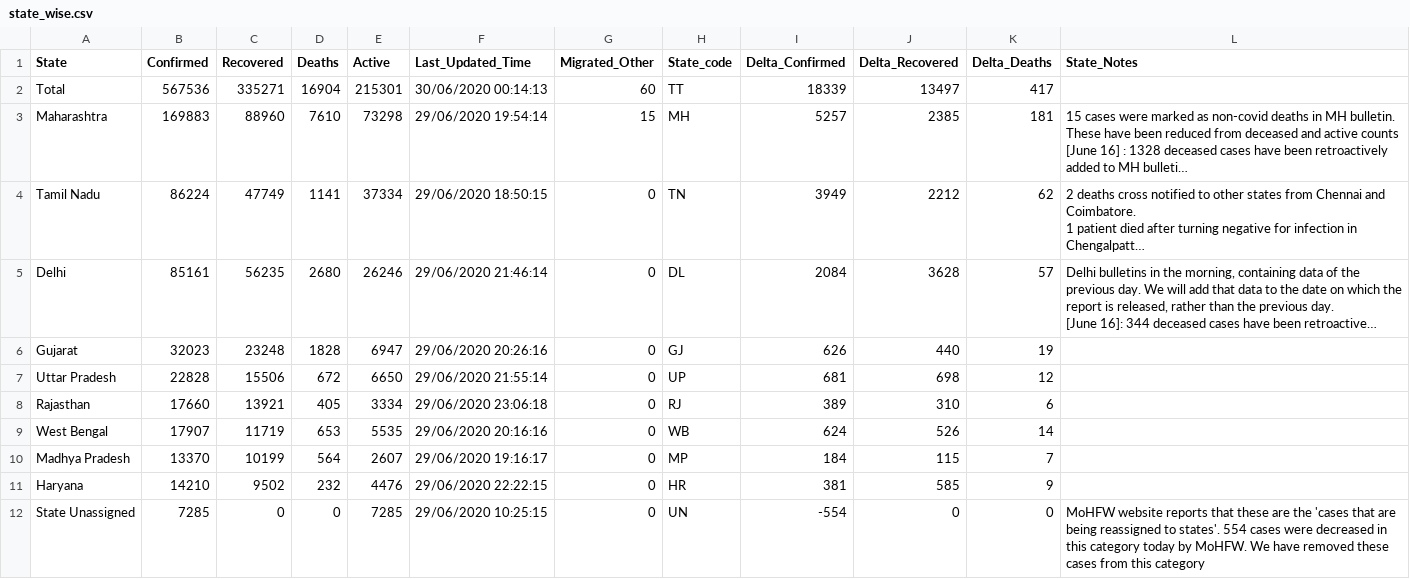
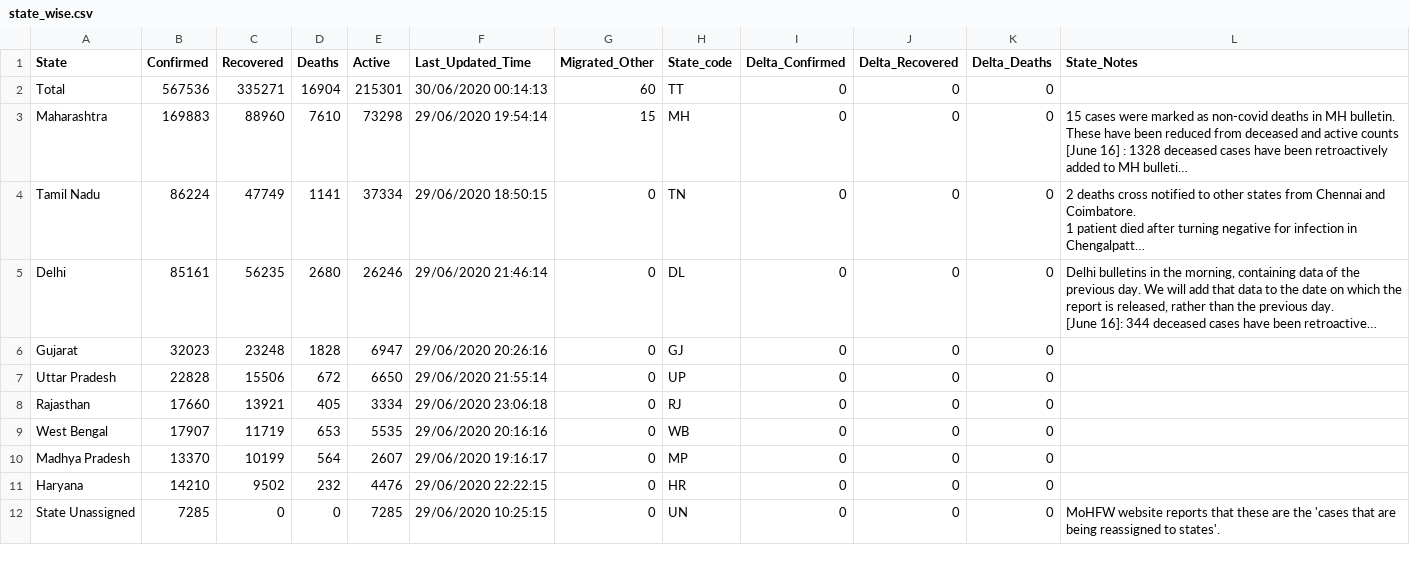
Before and after one commit to maaz619/api, a CSV file: csv/2020-06-30/state_wise.csv, drawn as a sheet; only a part is shown; long unchanged cells end in …; the diff covers the shown part only; the diff names each change by its address in the sheet, - before the commit and + after, or states it on an @@ line.

```diff
--- a/csv/2020-06-30/state_wise.csv
+++ b/csv/2020-06-30/state_wise.csv
-I2 (Delta_Confirmed): 18339
+I2 (Delta_Confirmed): 0
-J2 (Delta_Recovered): 13497
+J2 (Delta_Recovered): 0
-K2 (Delta_Deaths): 417
+K2 (Delta_Deaths): 0
-I3 (Delta_Confirmed): 5257
+I3 (Delta_Confirmed): 0
-J3 (Delta_Recovered): 2385
+J3 (Delta_Recovered): 0
-K3 (Delta_Deaths): 181
+K3 (Delta_Deaths): 0
-I4 (Delta_Confirmed): 3949
+I4 (Delta_Confirmed): 0
-J4 (Delta_Recovered): 2212
+J4 (Delta_Recovered): 0
-K4 (Delta_Deaths): 62
+K4 (Delta_Deaths): 0
-I5 (Delta_Confirmed): 2084
+I5 (Delta_Confirmed): 0
-J5 (Delta_Recovered): 3628
+J5 (Delta_Recovered): 0
-K5 (Delta_Deaths): 57
+K5 (Delta_Deaths): 0
-I6 (Delta_Confirmed): 626
+I6 (Delta_Confirmed): 0
-J6 (Delta_Recovered): 440
+J6 (Delta_Recovered): 0
-K6 (Delta_Deaths): 19
+K6 (Delta_Deaths): 0
-I7 (Delta_Confirmed): 681
+I7 (Delta_Confirmed): 0
-J7 (Delta_Recovered): 698
+J7 (Delta_Recovered): 0
-K7 (Delta_Deaths): 12
+K7 (Delta_Deaths): 0
-I8 (Delta_Confirmed): 389
+I8 (Delta_Confirmed): 0
-J8 (Delta_Recovered): 310
+J8 (Delta_Recovered): 0
-K8 (Delta_Deaths): 6
+K8 (Delta_Deaths): 0
-I9 (Delta_Confirmed): 624
+I9 (Delta_Confirmed): 0
-J9 (Delta_Recovered): 526
+J9 (Delta_Recovered): 0
-K9 (Delta_Deaths): 14
+K9 (Delta_Deaths): 0
-I10 (Delta_Confirmed): 184
+I10 (Delta_Confirmed): 0
-J10 (Delta_Recovered): 115
+J10 (Delta_Recovered): 0
-K10 (Delta_Deaths): 7
+K10 (Delta_Deaths): 0
-I11 (Delta_Confirmed): 381
+I11 (Delta_Confirmed): 0
-J11 (Delta_Recovered): 585
+J11 (Delta_Recovered): 0
-K11 (Delta_Deaths): 9
+K11 (Delta_Deaths): 0
-I12 (Delta_Confirmed): -554
+I12 (Delta_Confirmed): 0
-L12 (State_Notes): …to states'. 554 cases were decreased in this category today by MoHFW. We have removed these cases from this category
+L12 (State_Notes): …to states'.
```
Also changed, not shown: 57 edited cells elsewhere in this file, csv/2020-06-30/district_wise.csv, csv/latest/district_wise.csv, 23 other files.
